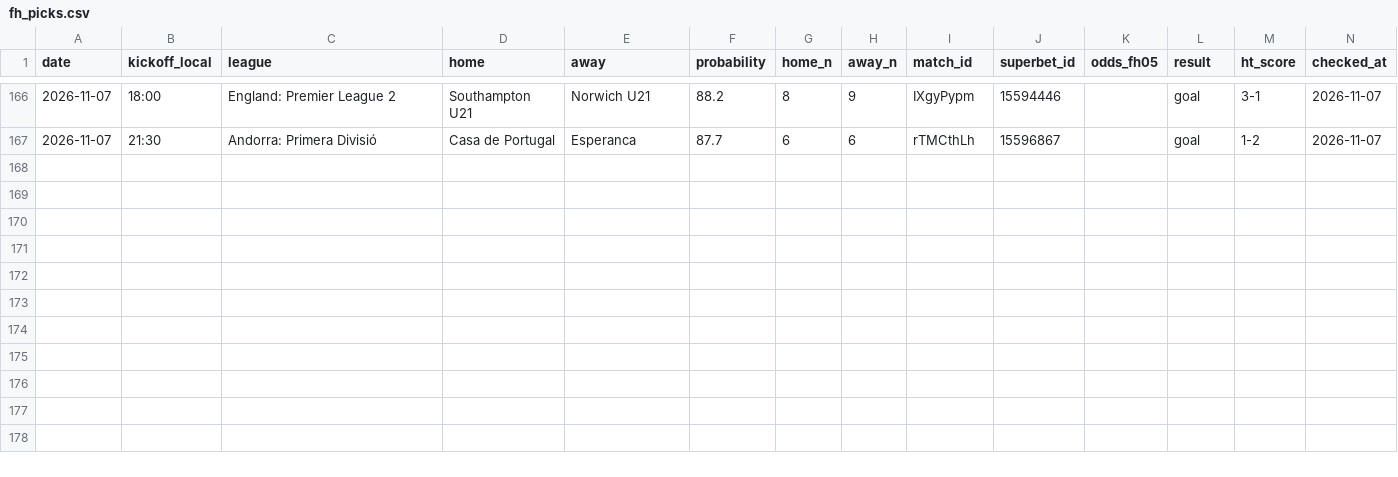
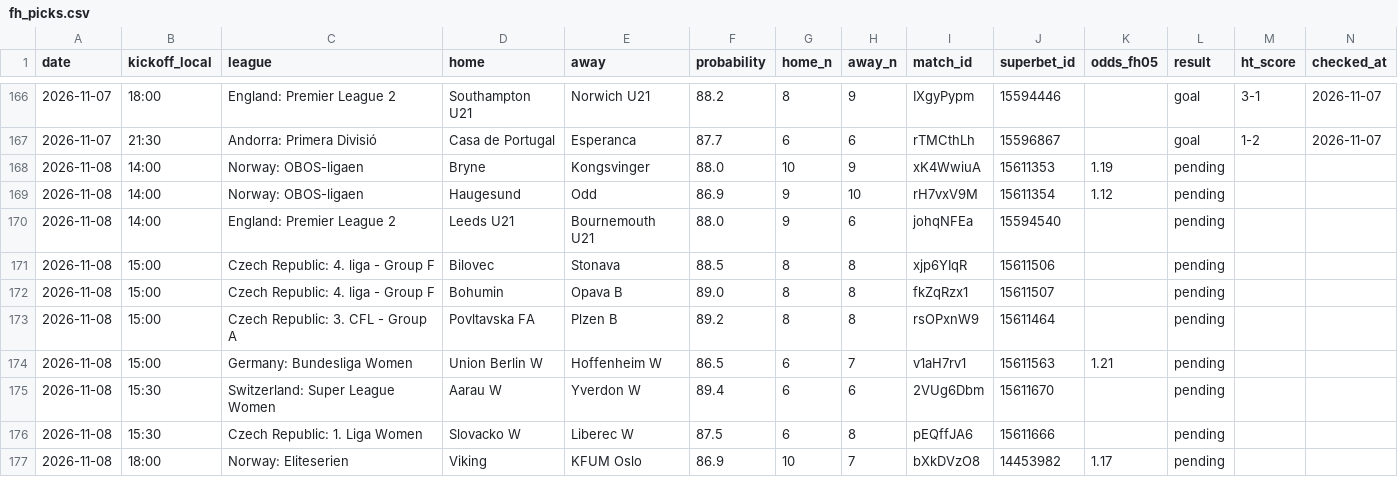
Before and after one commit to andrei0182/bet, a CSV file: data/fh_picks.csv, drawn as a sheet; only a part is shown, gaps mark what is left out; the diff names each change by its address in the sheet, - before the commit and + after, or states it on an @@ line.

```diff
--- a/data/fh_picks.csv
+++ b/data/fh_picks.csv
+row 168: 2026-11-08 | 14:00 | Norway: OBOS-ligaen | Bryne | Kongsvinger | 88.0 | 10 | 9 | xK4WwiuA | 15611353 | 1.19 | pending
+row 169: 2026-11-08 | 14:00 | Norway: OBOS-ligaen | Haugesund | Odd | 86.9 | 9 | 10 | rH7vxV9M | 15611354 | 1.12 | pending
+row 170: 2026-11-08 | 14:00 | England: Premier League 2 | Leeds U21 | Bournemouth U21 | 88.0 | 9 | 6 | johqNFEa | 15594540 |  | pending
+row 171: 2026-11-08 | 15:00 | Czech Republic: 4. liga - Group F | Bilovec | Stonava | 88.5 | 8 | 8 | xjp6YIqR | 15611506 |  | pending
+row 172: 2026-11-08 | 15:00 | Czech Republic: 4. liga - Group F | Bohumin | Opava B | 89.0 | 8 | 8 | fkZqRzx1 | 15611507 |  | pending
+row 173: 2026-11-08 | 15:00 | Czech Republic: 3. CFL - Group A | Povltavska FA | Plzen B | 89.2 | 8 | 8 | rsOPxnW9 | 15611464 |  | pending
+row 174: 2026-11-08 | 15:00 | Germany: Bundesliga Women | Union Berlin W | Hoffenheim W | 86.5 | 6 | 7 | v1aH7rv1 | 15611563 | 1.21 | pending
+row 175: 2026-11-08 | 15:30 | Switzerland: Super League Women | Aarau W | Yverdon W | 89.4 | 6 | 6 | 2VUg6Dbm | 15611670 |  | pending
+row 176: 2026-11-08 | 15:30 | Czech Republic: 1. Liga Women | Slovacko W | Liberec W | 87.5 | 6 | 8 | pEQffJA6 | 15611666 |  | pending
+row 177: 2026-11-08 | 18:00 | Norway: Eliteserien | Viking | KFUM Oslo | 86.9 | 10 | 7 | bXkDVzO8 | 14453982 | 1.17 | pending
```
